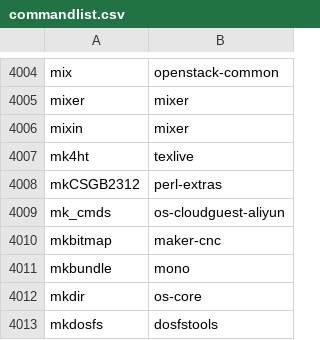
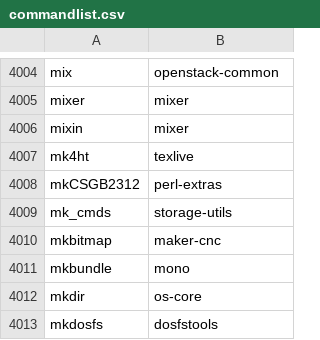
Before and after one commit to clearlinux-pkgs/cnf, a CSV file: commandlist.csv, drawn as a sheet; only a part is shown, gaps mark what is left out; the diff covers the shown part only.

Commit message:
update command list for 32190

```diff
--- a/commandlist.csv
+++ b/commandlist.csv
@@ -4008,3 +4008,3 @@ mk4ht	texlive
 mkCSGB2312	perl-extras
-mk_cmds	os-cloudguest-aliyun
+mk_cmds	storage-utils
 mkbitmap	maker-cnc
```
Also changed, not shown: 14 edited cells elsewhere in this file, 3 other files.
